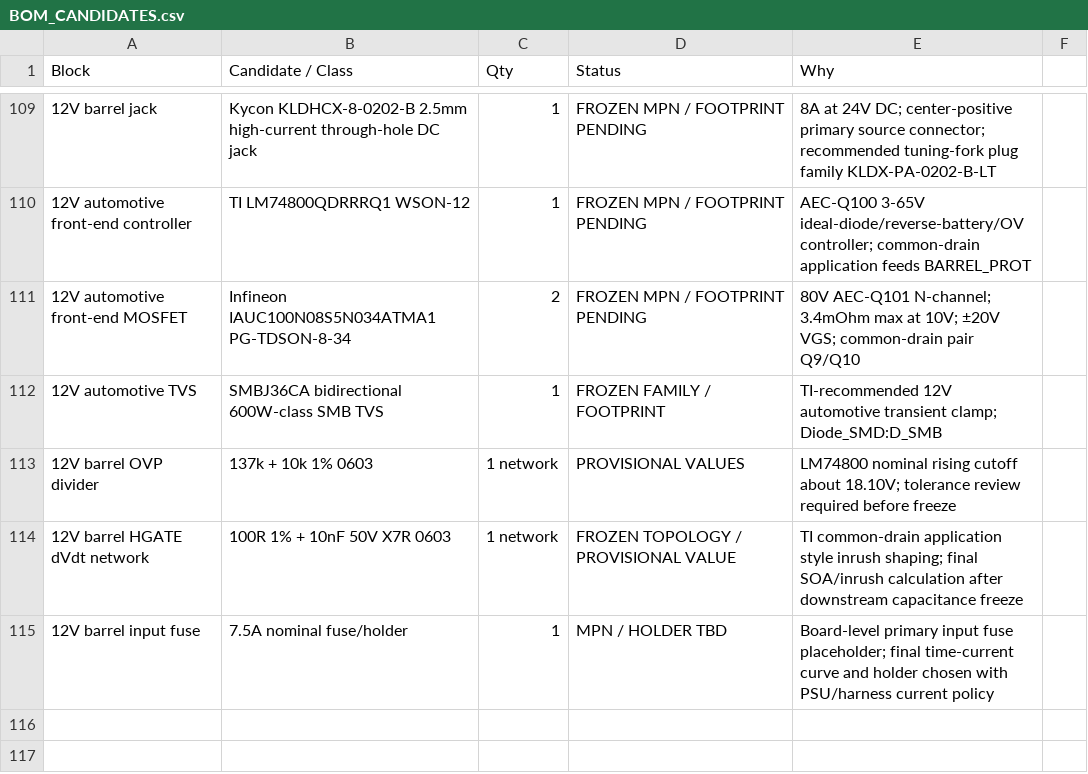
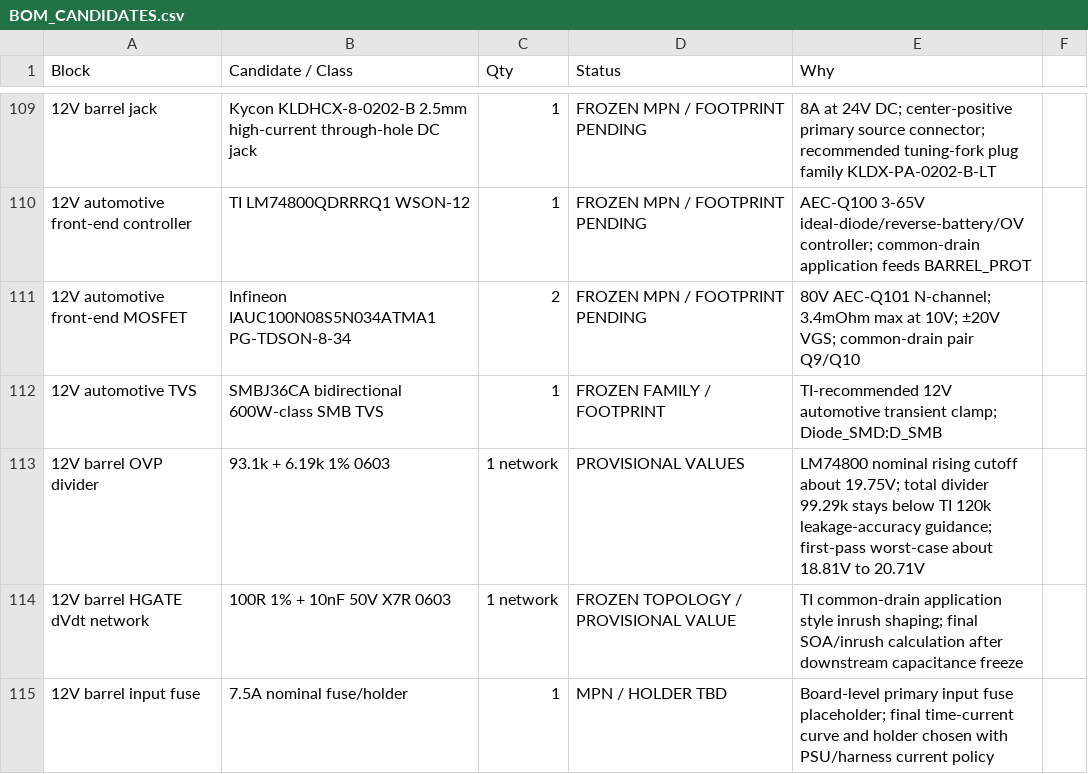
Before and after one commit to Ebdsaleh/SalixControllerBridge, a CSV file: hardware/motherboard/rev_a/docs/BOM_CANDIDATES.csv, drawn as a sheet; only a part is shown, gaps mark what is left out; the diff names each change by its address in the sheet, - before the commit and + after, or states it on an @@ line.

Commit message:
Refine LM74800 overvoltage divider

```diff
--- a/hardware/motherboard/rev_a/docs/BOM_CANDIDATES.csv
+++ b/hardware/motherboard/rev_a/docs/BOM_CANDIDATES.csv
-B113 (Candidate / Class): 137k + 10k 1% 0603
+B113 (Candidate / Class): 93.1k + 6.19k 1% 0603
-E113 (Why): …cutoff about 18.10V; tolerance review required before freeze
+E113 (Why): …cutoff about 19.75V; total divider 99.29k stays below TI 120k leakage-accuracy guidance; first-pass worst-case about 18.81V to 20.71V
```
Also changed, not shown: 3 other files.
